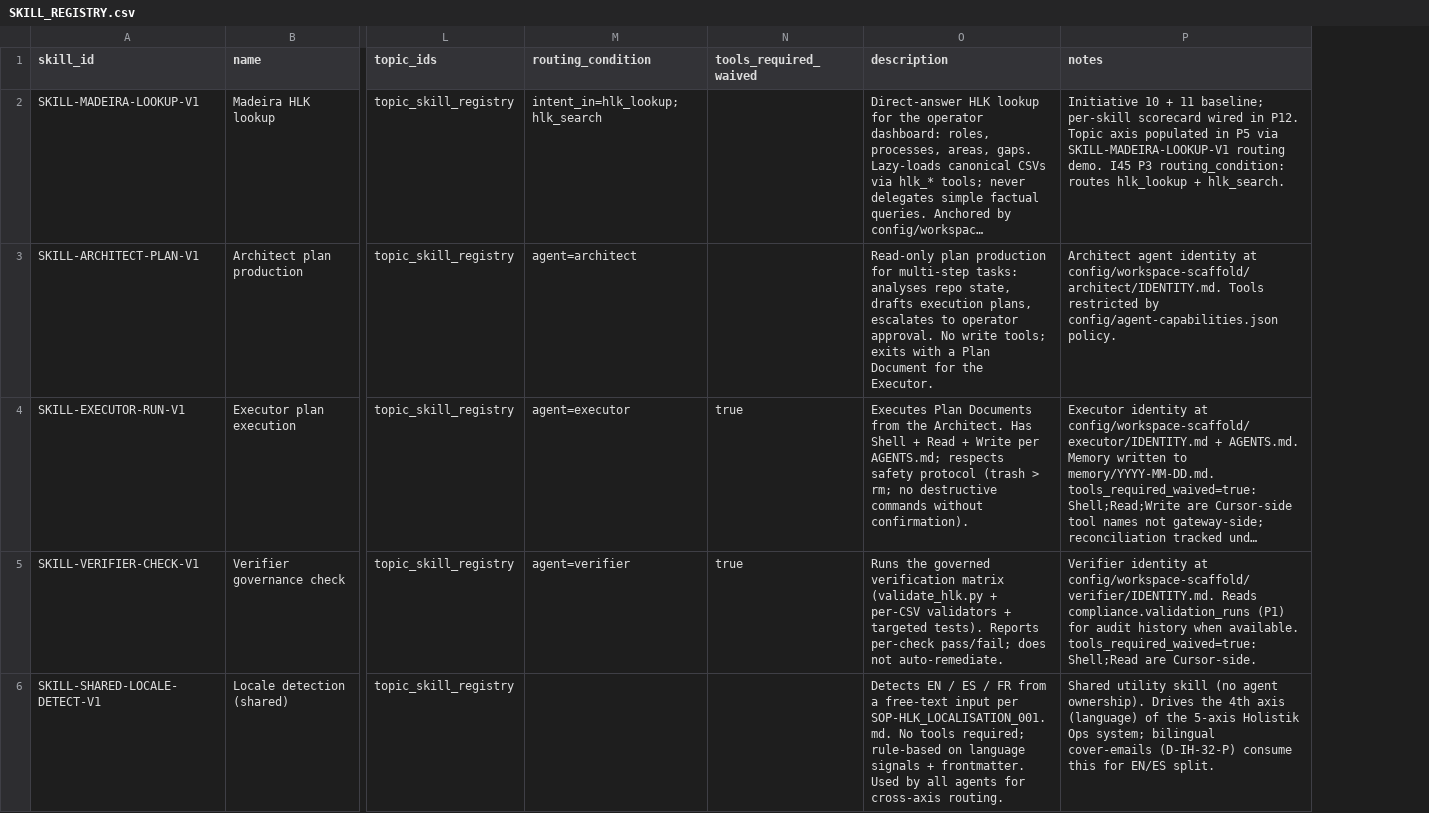
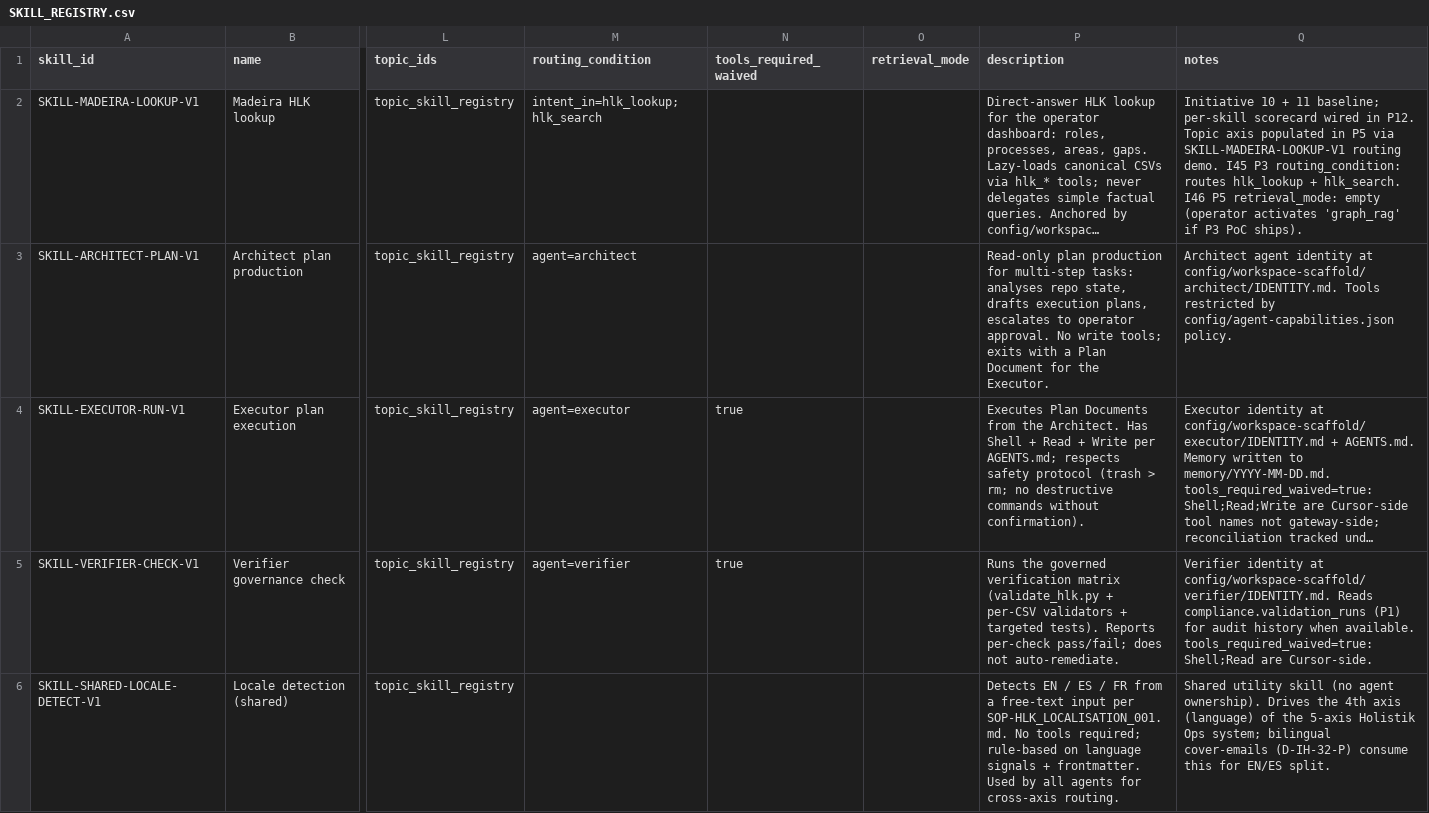
Before and after one commit to FraysaXII/openclaw-akos, a CSV file: docs/references/hlk/compliance/dimensions/SKILL_REGISTRY.csv, drawn as a sheet; only a part is shown, gaps mark what is left out; long unchanged cells end in …; addresses are those after the commit; the diff names each change by its address in the sheet, - before the commit and + after, or states it on an @@ line.

Commit message:
feat(i46): P5 - conditional GraphRAG ship scaffold (column + policy template)
Closes I46 P5 scaffold portion. Per D-IH-46-E: schema slot + policy
template ship now; per-skill activation is operator-pending on P3 PoC
outcome.

## Schema extensions

- akos.hlk_skill_registry_csv:
  + retrieval_mode column added to SKILL_REGISTRY_FIELDNAMES (16th field)
  + New VALID_RETRIEVAL_MODES enum: empty | vector_only | graph_rag | hybrid
- SKILL_REGISTRY.csv: 5 rows extended with retrieval_mode column
  (all empty for back-compat; operator activates 'graph_rag' if PoC ships)
- scripts/validate_skill_registry.py: enforces the enum

## POLICY_REGISTER

- New row POL-NEO4J-GRAPH-RAG-ELIGIBILITY-TEMPLATE (policy_class=
  graph_rag_eligibility): template-only; operator clones per-topic-class
  with PoC numbers attached when shipping
- Default: NO topic_class graph_rag-eligible until explicit per-class
  policy exists
- akos.hlk_policy_register_csv VALID_POLICY_CLASSES already had
  graph_rag_eligibility (added in I45 P4)

## Supabase migration

supabase/migrations/20260501070000_i46_skill_registry_retrieval_mode.sql
- ALTER TABLE compliance.skill_registry_mirror ADD COLUMN IF NOT EXISTS
  retrieval_mode TEXT (idempotent)
- Partial index on non-empty retrieval_mode
- COMMENT ON COLUMN documents enum + activation policy

## Cleanup

- akos/eval_harness.py legacy-deletion finally staged (the file was removed
  on filesystem in I45 P1 when converting to a package, but git index
  hadn't tracked the deletion)

## Tests

- tests/test_neo4j_retrieval_mode.py: 12 NEW tests
  (schema 2, CSV column 2, validator 2, POLICY template 2, migration 3,
   cross-coupling with I45 P3 1)
- Regression check: 75/75 PASS across skill_registry + skill_router +
  neo4j_usecase_a + neo4j_retrieval_mode + policy_register suites

## What does NOT exist yet (operator-pending)

- No skill activated (all retrieval_mode = empty)
- No router-side wiring (akos.skill_router doesn't yet honour
  retrieval_mode; lands as P5 follow-up when first skill activates)
- No per-topic-class policy rows (template only)

Activation flow documented in phase report:
1. Operator runs P3 PoC live
2. Records ship-or-no-ship in I46 decision-log
3. If ship: edit retrieval_mode + clone POLICY template + reseed mirrors

Phase report: docs/wip/planning/46-neo4j-strategic-posture/reports/
p5-conditional-graphrag-ship-2026-05-01.md

```diff
--- a/docs/references/hlk/compliance/dimensions/SKILL_REGISTRY.csv
+++ b/docs/references/hlk/compliance/dimensions/SKILL_REGISTRY.csv
+column O (retrieval_mode), empty
-Q2 (notes): …+ hlk_search.
+Q2 (notes): …+ hlk_search. I46 P5 retrieval_mode: empty (operator activates 'graph_rag' if P3 PoC ships).
```
Also changed, not shown: docs/references/hlk/compliance/dimensions/POLICY_REGISTER.csv, 6 other files.
